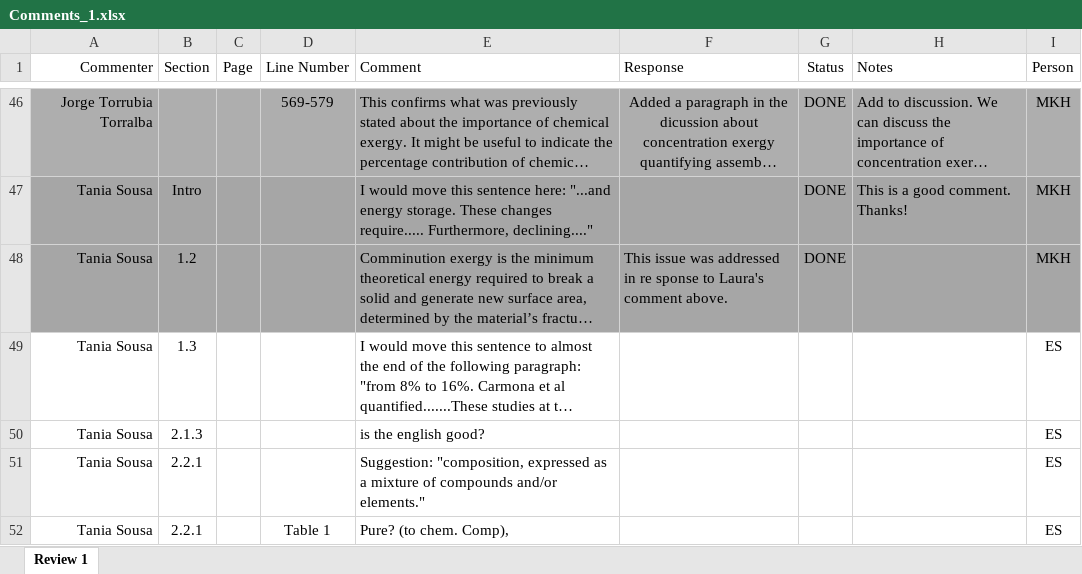
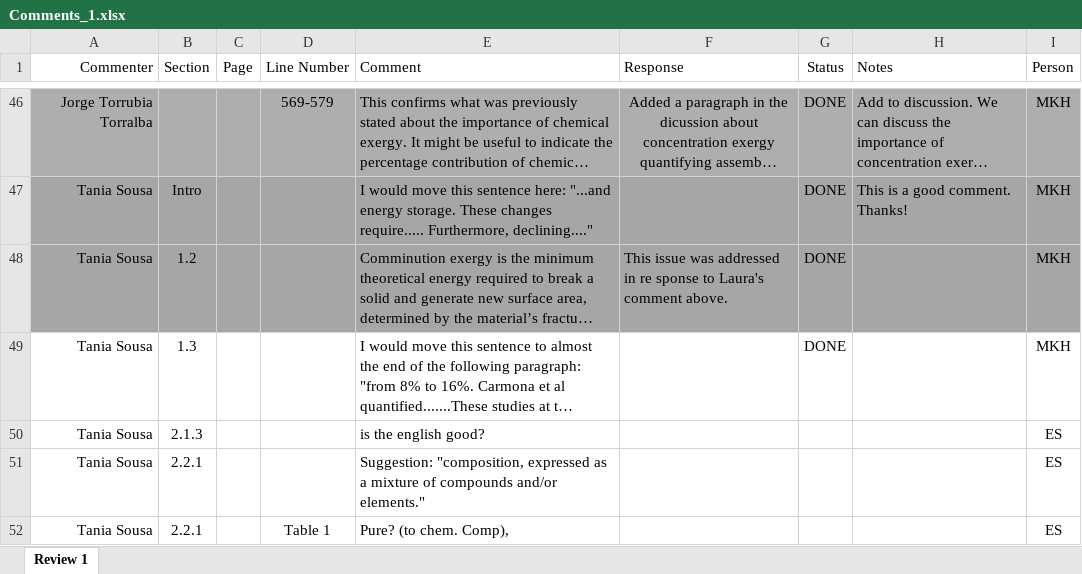
Before and after one commit to MatthewHeun/MaterialExergyPaper2025, an Excel workbook: Submissions/2-Comments from internal reviewers/Comments_1.xlsx, sheet Review 1, drawn as a sheet; only a part is shown, gaps mark what is left out; long unchanged cells end in …; values as stored, in another font and other column widths than the file's, no borders; charts and pictures not drawn; the diff names each change by its address in the sheet, - before the commit and + after, or states it on an @@ line.

```diff
--- a/Submissions/2-Comments from internal reviewers/Comments_1.xlsx (sheet Review 1)
+++ b/Submissions/2-Comments from internal reviewers/Comments_1.xlsx (sheet Review 1)
-G49 (Status): (empty)
+G49 (Status): DONE
-I49 (Person): ES
+I49 (Person): MKH
```
Also changed, not shown: 2 other files.
